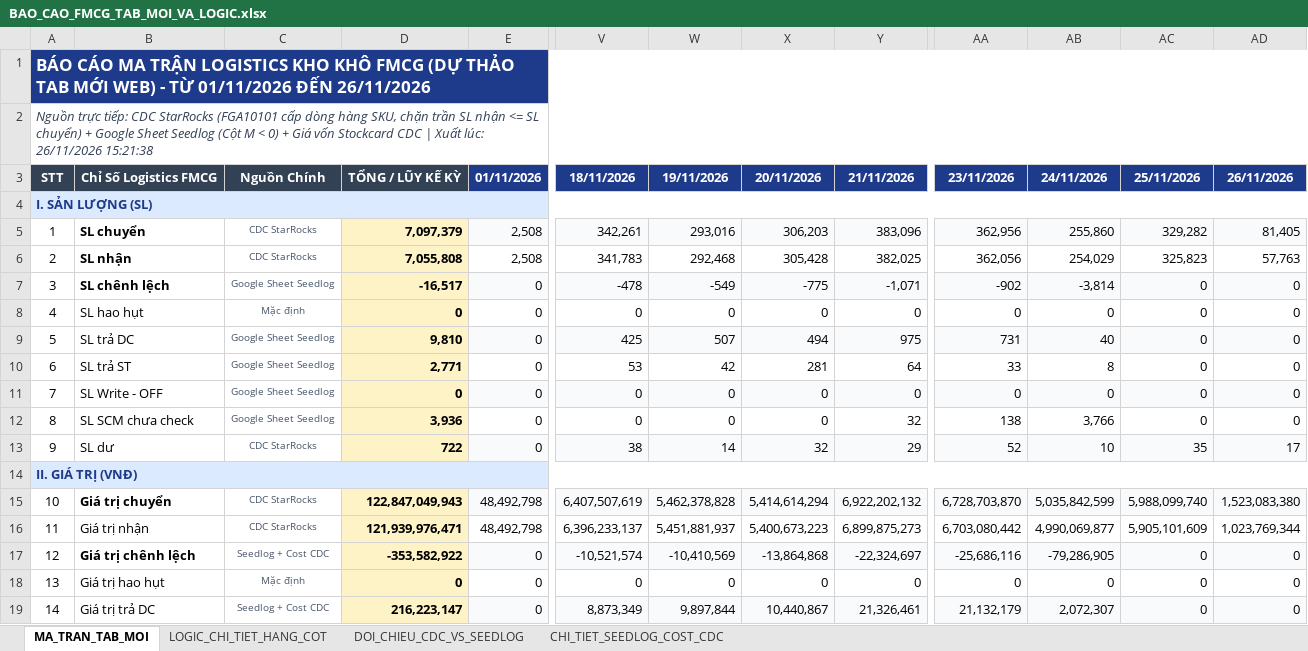
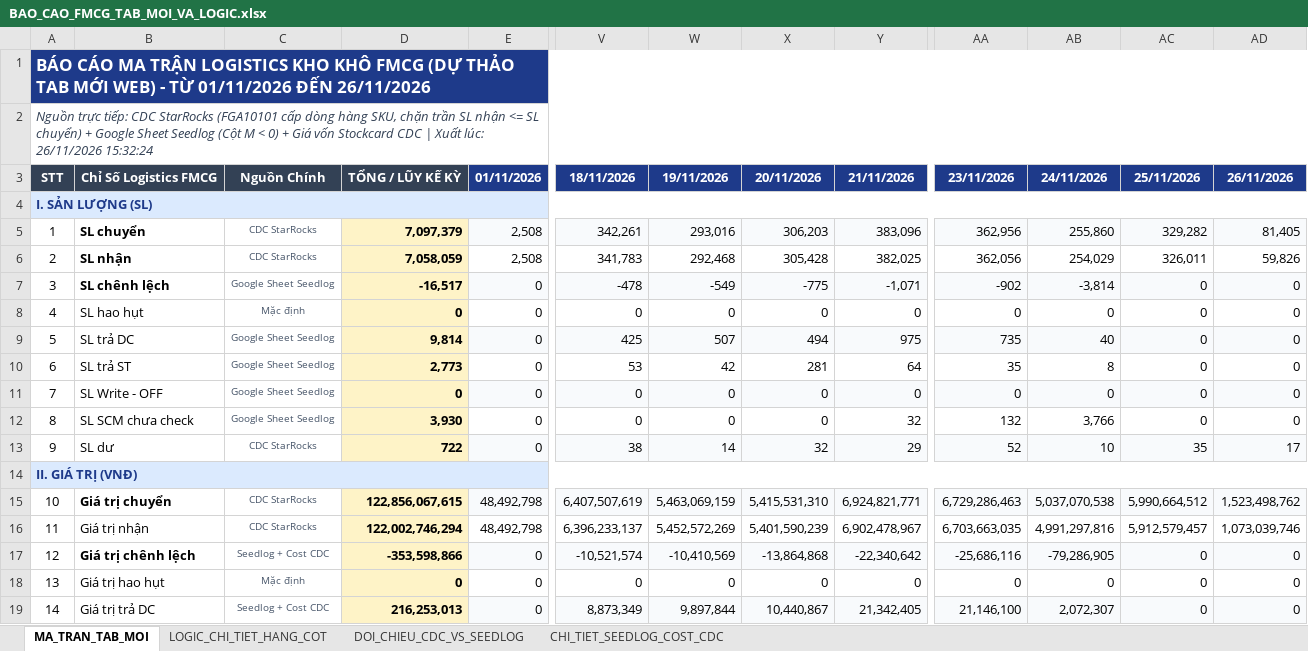
Before and after one commit to aresphamha/Doi_Soat_Dong_Mat, an Excel workbook: BAO_CAO_FMCG_TAB_MOI_VA_LOGIC.xlsx, sheet MA_TRAN_TAB_MOI, drawn as a sheet; only a part is shown, gaps mark what is left out; values as stored, in another font and other column widths than the file's, no borders; the diff covers the shown part only; the diff names each change by its address in the sheet, - before the commit and + after, or states it on an @@ line.

```diff
--- a/BAO_CAO_FMCG_TAB_MOI_VA_LOGIC.xlsx (sheet MA_TRAN_TAB_MOI)
+++ b/BAO_CAO_FMCG_TAB_MOI_VA_LOGIC.xlsx (sheet MA_TRAN_TAB_MOI)
-A2: …lúc: 26/11/2026 15:21:38
+A2: …lúc: 26/11/2026 15:32:24
-D6: 7,055,808
+D6: 7,058,059
-AC6: 325,823
+AC6: 326,011
-AD6: 57,763
+AD6: 59,826
-D9: 9,810
+D9: 9,814
-AA9: 731
+AA9: 735
-D10: 2,771
+D10: 2,773
-AA10: 33
+AA10: 35
-D12: 3,936
+D12: 3,930
-AA12: 138
+AA12: 132
-D15: 122,847,049,943
+D15: 122,856,067,615
-W15: 5,462,378,828
+W15: 5,463,069,159
-X15: 5,414,614,294
+X15: 5,415,531,310
-Y15: 6,922,202,132
+Y15: 6,924,821,771
-AA15: 6,728,703,870
+AA15: 6,729,286,463
-AB15: 5,035,842,599
+AB15: 5,037,070,538
-AC15: 5,988,099,740
+AC15: 5,990,664,512
-AD15: 1,523,083,380
+AD15: 1,523,498,762
-D16: 121,939,976,471
+D16: 122,002,746,294
-W16: 5,451,881,937
+W16: 5,452,572,269
-X16: 5,400,673,223
+X16: 5,401,590,239
-Y16: 6,899,875,273
+Y16: 6,902,478,967
-AA16: 6,703,080,442
+AA16: 6,703,663,035
-AB16: 4,990,069,877
+AB16: 4,991,297,816
-AC16: 5,905,101,609
+AC16: 5,912,579,457
-AD16: 1,023,769,344
+AD16: 1,073,039,746
-D17: -353,582,922
+D17: -353,598,866
-Y17: -22,324,697
+Y17: -22,340,642
-D19: 216,223,147
+D19: 216,253,013
-Y19: 21,326,461
+Y19: 21,342,405
-AA19: 21,132,179
+AA19: 21,146,100
```
Also changed, not shown: 35 edited cells elsewhere in this sheet, sheet CHI_TIET_SEEDLOG_COST_CDC, sheet DOI_CHIEU_CDC_VS_SEEDLOG, 4 other files.
